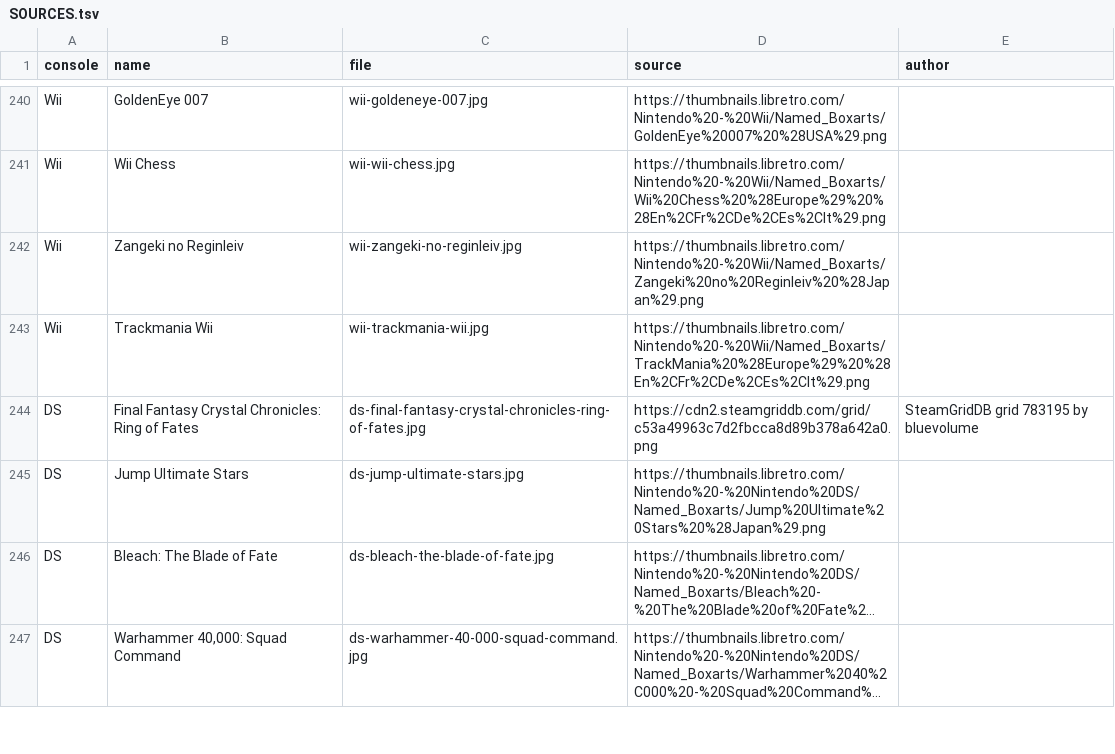
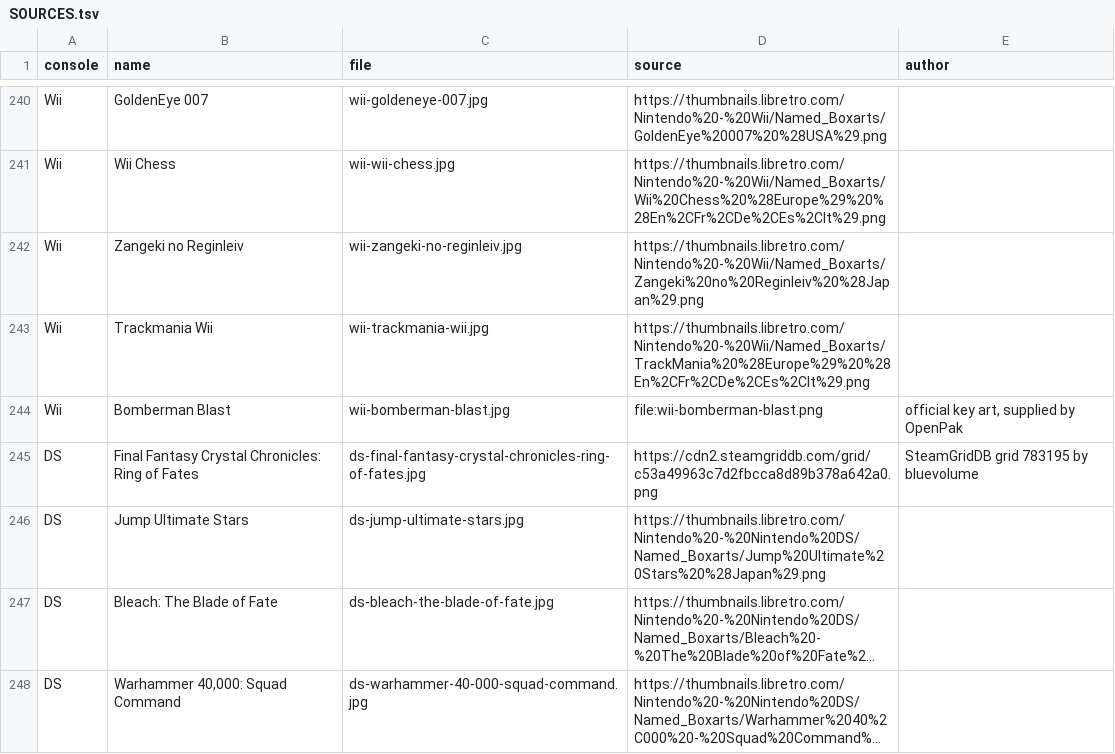
Before and after one commit to openpak/website, a TSV file: web/static/art/titles/SOURCES.tsv, drawn as a sheet; only a part is shown, gaps mark what is left out; long unchanged cells end in …; the diff names each change by its address in the sheet, - before the commit and + after, or states it on an @@ line.

Commit message:
Add Bomberman Blast's Wii tile from official key art

```diff
--- a/web/static/art/titles/SOURCES.tsv
+++ b/web/static/art/titles/SOURCES.tsv
+row 244: Wii | Bomberman Blast | wii-bomberman-blast.jpg | file:wii-bomberman-blast.png | official key art, supplied by OpenPak
```
Also changed, not shown: scripts/title-art/titles.tsv, 2 other files.
